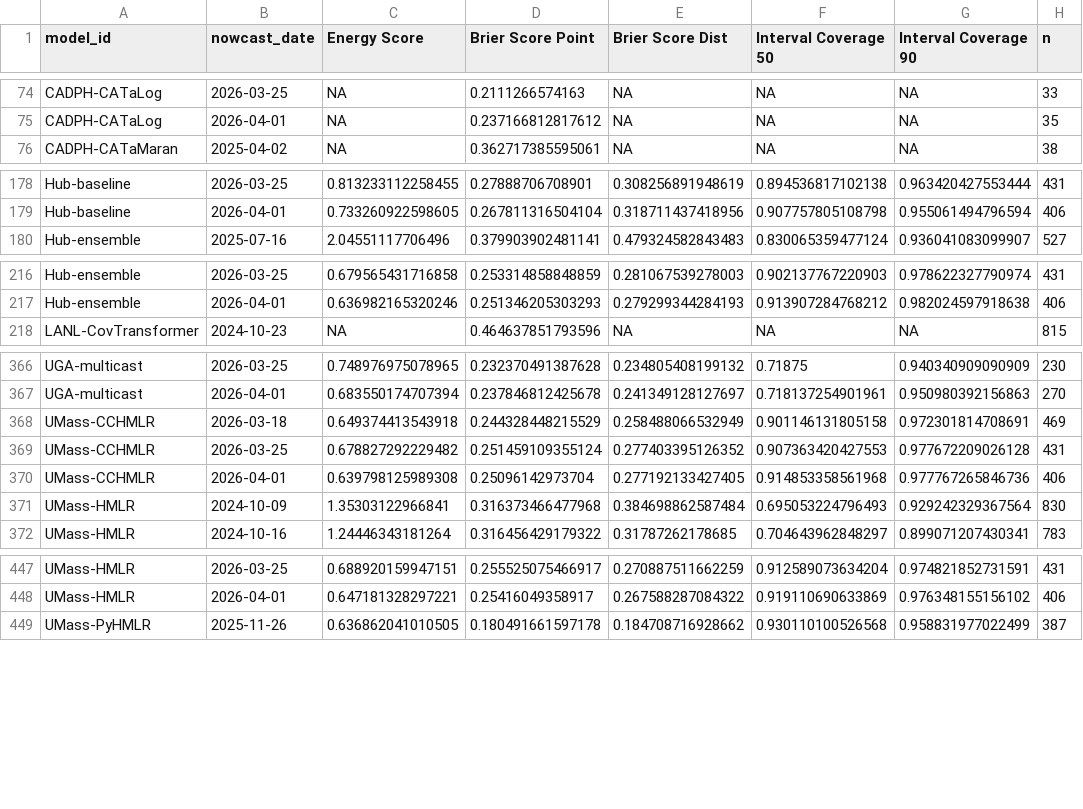
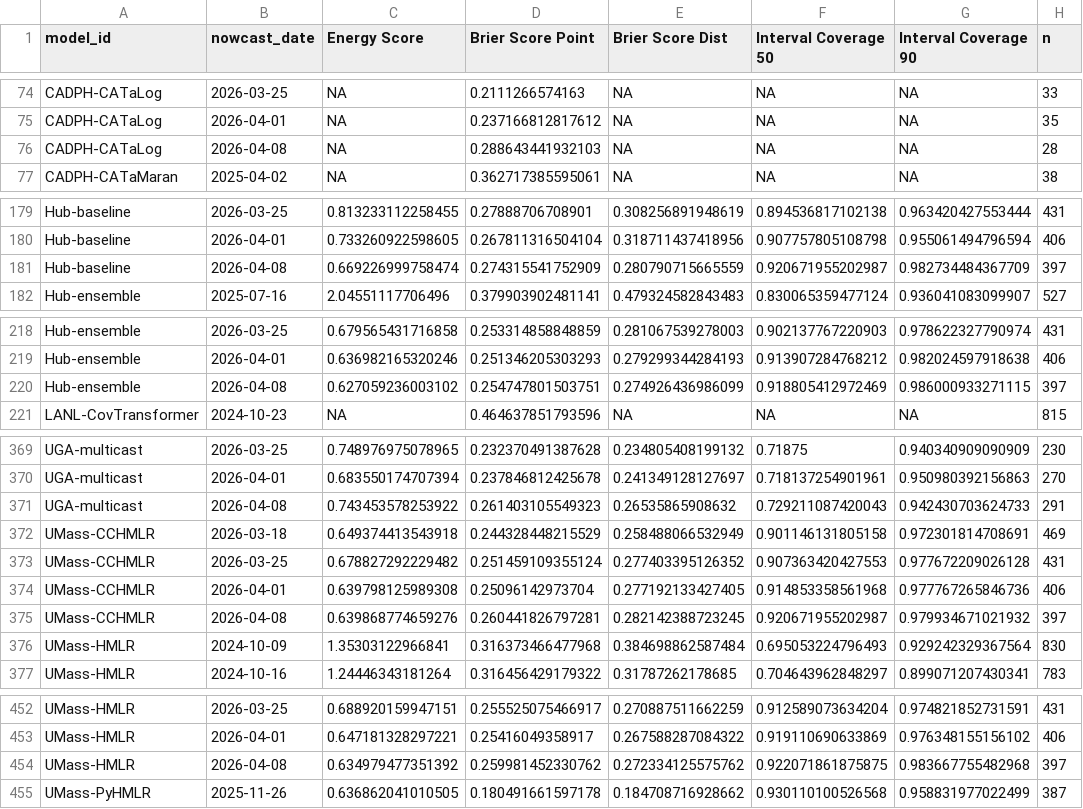
Before and after one commit to reichlab/variant-nowcast-hub-dashboard, a CSV file: scores/clade_prop/Overall/nowcast_date/scores.csv, drawn as a sheet; only a part is shown, gaps mark what is left out; the diff covers the shown part only.

```diff
--- a/scores/clade_prop/Overall/nowcast_date/scores.csv
+++ b/scores/clade_prop/Overall/nowcast_date/scores.csv
@@ -75,2 +75,3 @@
 "CADPH-CATaLog",2026-04-01,NA,0.237166812817612,NA,NA,NA,35
+"CADPH-CATaLog",2026-04-08,NA,0.288643441932103,NA,NA,NA,28
 "CADPH-CATaMaran",2025-04-02,NA,0.362717385595061,NA,NA,NA,38
@@ -179,2 +180,3 @@
 "Hub-baseline",2026-04-01,0.733260922598605,0.267811316504104,0.318711437418956,0.907757805108798,0.955061494796594,406
+"Hub-baseline",2026-04-08,0.669226999758474,0.274315541752909,0.280790715665559,0.920671955202987,0.982734484367709,397
 "Hub-ensemble",2025-07-16,2.04551117706496,0.379903902481141,0.479324582843483,0.830065359477124,0.936041083099907,527
@@ -217,2 +219,3 @@
 "Hub-ensemble",2026-04-01,0.636982165320246,0.251346205303293,0.279299344284193,0.913907284768212,0.982024597918638,406
+"Hub-ensemble",2026-04-08,0.627059236003102,0.254747801503751,0.274926436986099,0.918805412972469,0.986000933271115,397
 "LANL-CovTransformer",2024-10-23,NA,0.464637851793596,NA,NA,NA,815
@@ -367,2 +370,3 @@
 "UGA-multicast",2026-04-01,0.683550174707394,0.237846812425678,0.241349128127697,0.718137254901961,0.950980392156863,270
+"UGA-multicast",2026-04-08,0.743453578253922,0.261403105549323,0.26535865908632,0.729211087420043,0.942430703624733,291
 "UMass-CCHMLR",2026-03-18,0.649374413543918,0.244328448215529,0.258488066532949,0.901146131805158,0.972301814708691,469
@@ -370,2 +374,3 @@
 "UMass-CCHMLR",2026-04-01,0.639798125989308,0.25096142973704,0.277192133427405,0.914853358561968,0.977767265846736,406
+"UMass-CCHMLR",2026-04-08,0.639868774659276,0.260441826797281,0.282142388723245,0.920671955202987,0.979934671021932,397
 "UMass-HMLR",2024-10-09,1.35303122966841,0.316373466477968,0.384698862587484,0.695053224796493,0.929242329367564,830
@@ -448,2 +453,3 @@
 "UMass-HMLR",2026-04-01,0.647181328297221,0.25416049358917,0.267588287084322,0.919110690633869,0.976348155156102,406
+"UMass-HMLR",2026-04-08,0.634979477351392,0.259981452330762,0.272334125575762,0.922071861875875,0.983667755482968,397
 "UMass-PyHMLR",2025-11-26,0.636862041010505,0.180491661597178,0.184708716928662,0.930110100526568,0.958831977022499,387
```
Also changed, not shown: 2 added rows elsewhere in this file, scores/clade_prop/Overall/horizon/scores.csv, scores/clade_prop/Overall/location/scores.csv, 2 other files.
